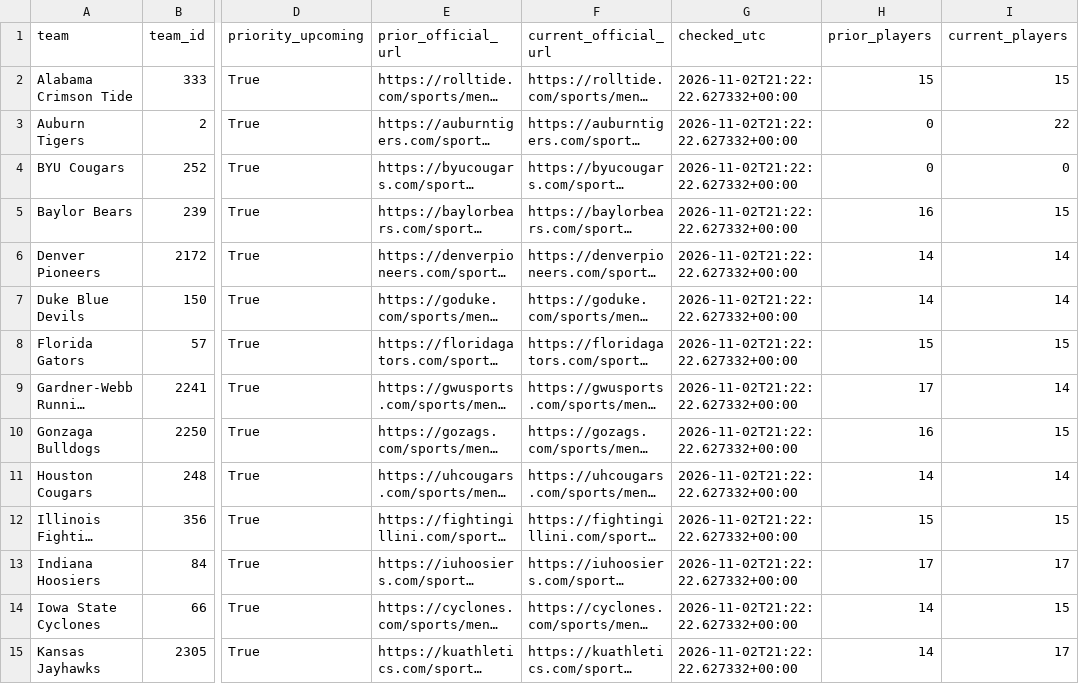
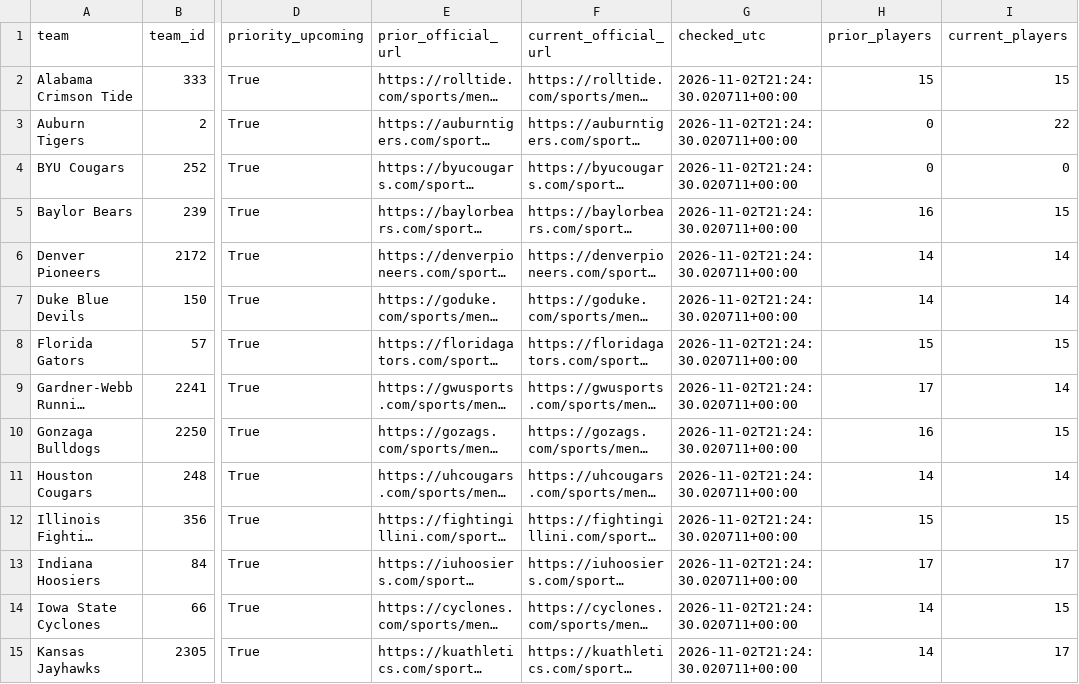
Before and after one commit to hcaver16-arch/college-basketball-ratings, a CSV file: data/official_roster_evidence_v204/source_status.csv, drawn as a sheet; only a part is shown, gaps mark what is left out; long unchanged cells end in …; the diff covers the shown part only; the diff names each change by its address in the sheet, - before the commit and + after, or states it on an @@ line.

```diff
--- a/data/official_roster_evidence_v204/source_status.csv
+++ b/data/official_roster_evidence_v204/source_status.csv
-G2:G15 (checked_utc): 2026-11-02T21:22:22.627332+00:00
+G2:G15 (checked_utc): 2026-11-02T21:24:30.020711+00:00
```
Also changed, not shown: 22 edited cells elsewhere in this file, data/official_roster_evidence_v204/linked_current_players.csv, data/official_roster_evidence_v204/linked_players.csv, 4 other files.
